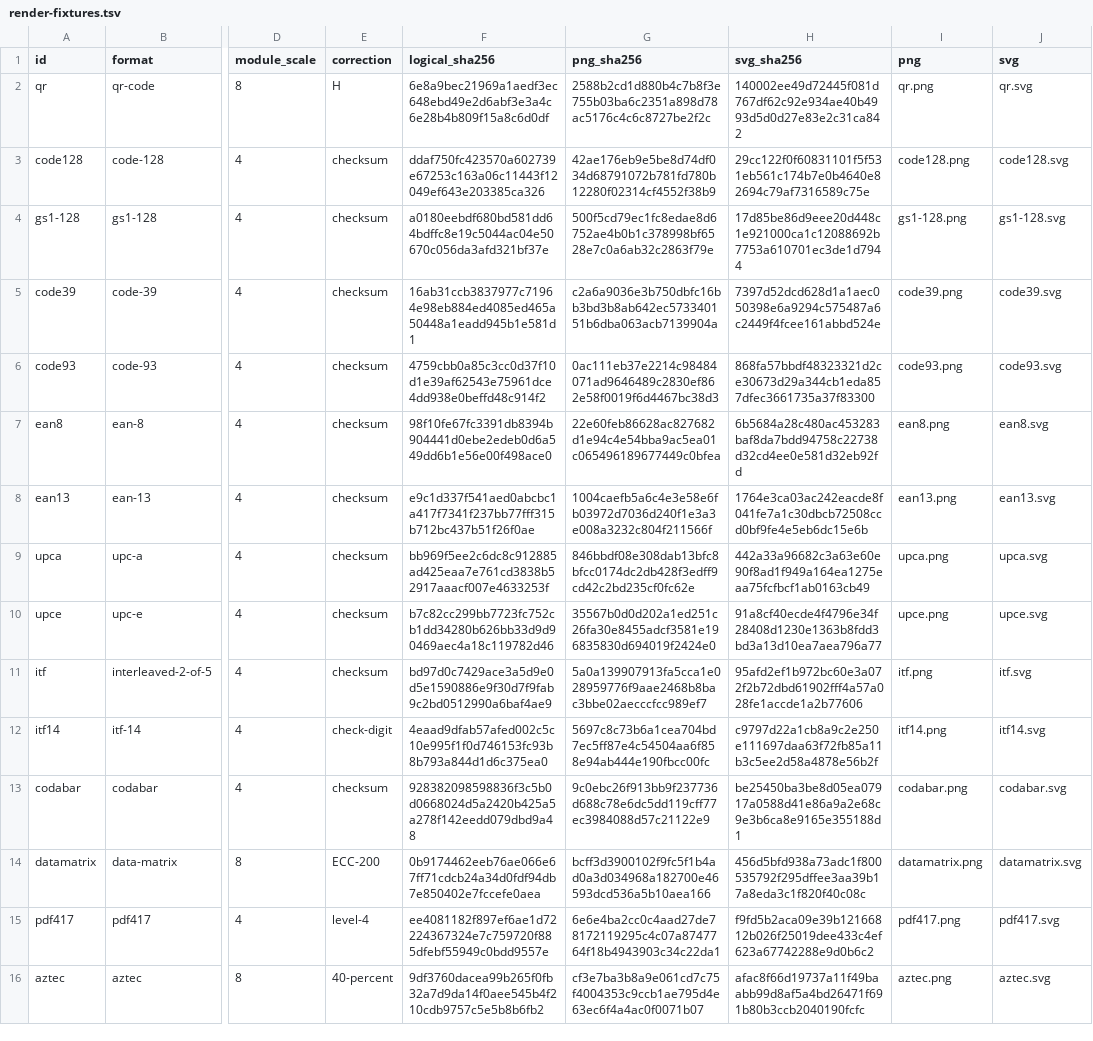
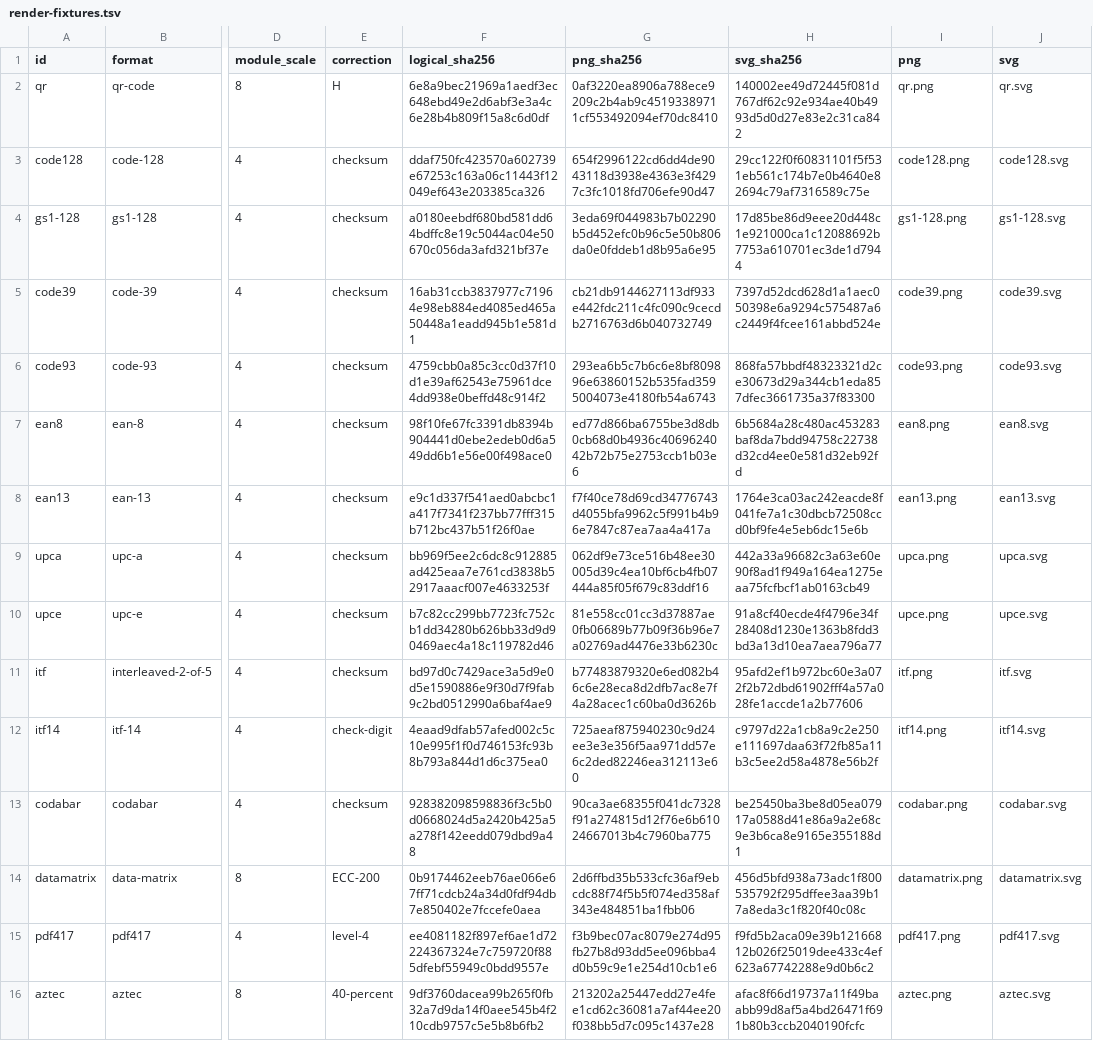
Before and after one commit to faustbrian/go-barcode, a TSV file: specification/render-fixtures.tsv, drawn as a sheet; only a part is shown, gaps mark what is left out; the diff names each change by its address in the sheet, - before the commit and + after, or states it on an @@ line.

Commit message:
test(render): refresh Go 1.27 PNG fixtures
Regenerate PNG checksums with Go 1.27.
Preserve decoded pixels, logical fixtures, and SVG fixtures.

```diff
--- a/specification/render-fixtures.tsv
+++ b/specification/render-fixtures.tsv
-G2 (png_sha256): 2588b2cd1d880b4c7b8f3e755b03ba6c2351a898d78ac5176c4c6c8727be2f2c
+G2 (png_sha256): 0af3220ea8906a788ece9209c2b4ab9c45193389711cf553492094ef70dc8410
-G3 (png_sha256): 42ae176eb9e5be8d74df034d68791072b781fd780b12280f02314cf4552f38b9
+G3 (png_sha256): 654f2996122cd6dd4de9043118d3938e4363e3f4297c3fc1018fd706efe90d47
-G4 (png_sha256): 500f5cd79ec1fc8edae8d6752ae4b0b1c378998bf6528e7c0a6ab32c2863f79e
+G4 (png_sha256): 3eda69f044983b7b02290b5d452efc0b96c5e50b806da0e0fddeb1d8b95a6e95
-G5 (png_sha256): c2a6a9036e3b750dbfc16bb3bd3b8ab642ec573340151b6dba063acb7139904a
+G5 (png_sha256): cb21db9144627113df933e442fdc211c4fc090c9cecdb2716763d6b040732749
-G6 (png_sha256): 0ac111eb37e2214c98484071ad9646489c2830ef862e58f0019f6d4467bc38d3
+G6 (png_sha256): 293ea6b5c7b6c6e8bf809896e63860152b535fad3595004073e4180fb54a6743
-G7 (png_sha256): 22e60feb86628ac827682d1e94c4e54bba9ac5ea01c065496189677449c0bfea
+G7 (png_sha256): ed77d866ba6755be3d8db0cb68d0b4936c4069624042b72b75e2753ccb1b03e6
-G8 (png_sha256): 1004caefb5a6c4e3e58e6fb03972d7036d240f1e3a3e008a3232c804f211566f
+G8 (png_sha256): f7f40ce78d69cd34776743d4055bfa9962c5f991b4b96e7847c87ea7aa4a417a
-G9 (png_sha256): 846bbdf08e308dab13bfc8bfcc0174dc2db428f3edff9cd42c2bd235cf0fc62e
+G9 (png_sha256): 062df9e73ce516b48ee30005d39c4ea10bf6cb4fb07444a85f05f679c83ddf16
-G10 (png_sha256): 35567b0d0d202a1ed251c26fa30e8455adcf3581e196835830d694019f2424e0
+G10 (png_sha256): 81e558cc01cc3d37887ae0fb06689b77b09f36b96e7a02769ad4476e33b6230c
-G11 (png_sha256): 5a0a139907913fa5cca1e028959776f9aae2468b8bac3bbe02aecccfcc989ef7
+G11 (png_sha256): b77483879320e6ed082b46c6e28eca8d2dfb7ac8e7f4a28acec1c60ba0d3626b
-G12 (png_sha256): 5697c8c73b6a1cea704bd7ec5ff87e4c54504aa6f858e94ab444e190fbcc00fc
+G12 (png_sha256): 725aeaf875940230c9d24ee3e3e356f5aa971dd57e6c2ded82246ea312113e60
-G13 (png_sha256): 9c0ebc26f913bb9f237736d688c78e6dc5dd119cff77ec3984088d57c21122e9
+G13 (png_sha256): 90ca3ae68355f041dc7328f91a274815d12f76e6b61024667013b4c7960ba775
-G14 (png_sha256): bcff3d3900102f9fc5f1b4ad0a3d034968a182700e46593dcd536a5b10aea166
+G14 (png_sha256): 2d6ffbd35b533cfc36af9ebcdc88f74f5b5f074ed358af343e484851ba1fbb06
-G15 (png_sha256): 6e6e4ba2cc0c4aad27de78172119295c4c07a8747764f18b4943903c34c22da1
+G15 (png_sha256): f3b9bec07ac8079e274d95fb27b8d93dd5ee096bba4d0b59c9e1e254d10cb1e6
-G16 (png_sha256): cf3e7ba3b8a9e061cd7c75f4004353c9ccb1ae795d4e63ec6f4a4ac0f0071b07
+G16 (png_sha256): 213202a25447edd27e4fee1cd62c36081a7af44ee20f038bb5d7c095c1437e28
```
Also changed, not shown: 16 other files.
